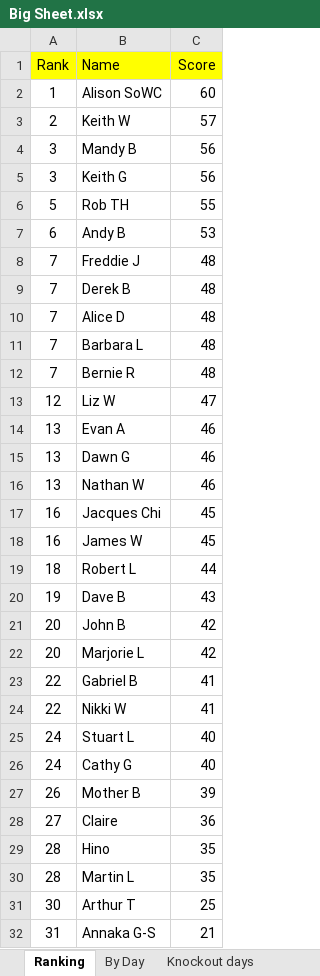
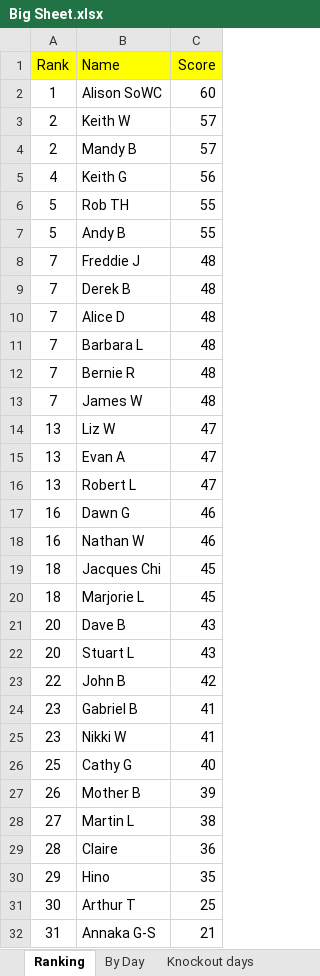
Before and after one commit to hairybloke68/FootieTake2, an Excel workbook: resources/Forms/Excel/Big Sheet.xlsx, sheet Ranking, drawn as a sheet; values as stored, in another font and other column widths than the file's, no borders; charts and pictures not drawn; removed rows and columns are numbered as before the commit, all else as after; the diff names each change by its address in the sheet, - before the commit and + after, or states it on an @@ line.

```diff
--- a/resources/Forms/Excel/Big Sheet.xlsx (sheet Ranking)
+++ b/resources/Forms/Excel/Big Sheet.xlsx (sheet Ranking)
-A4 (Rank): 3
+A4 (Rank): 2
-C4 (Score): 56
+C4 (Score): 57
-A5 (Rank): 3
+A5 (Rank): 4
-A7 (Rank): 6
+A7 (Rank): 5
-C7 (Score): 53
+C7 (Score): 55
+row 13: 7 | James W | 48
-A14 (Rank): 12
+A14 (Rank): 13
-C15 (Score): 46
+C15 (Score): 47
+row 16: 13 | Robert L | 47
-A17:A18 (Rank): 13
+A17:A18 (Rank): 16
-A19 (Rank): 16
+A19 (Rank): 18
-row 18: 16 | James W | 45
-row 19: 18 | Robert L | 44
+row 20: 18 | Marjorie L | 45
-A21 (Rank): 19
+A21 (Rank): 20
+row 22: 20 | Stuart L | 43
-A23 (Rank): 20
+A23 (Rank): 22
-row 22: 20 | Marjorie L | 42
-A24:A25 (Rank): 22
+A24:A25 (Rank): 23
-row 25: 24 | Stuart L | 40
-A26 (Rank): 24
+A26 (Rank): 25
+row 28: 27 | Martin L | 38
-A29 (Rank): 27
+A29 (Rank): 28
-A30 (Rank): 28
+A30 (Rank): 29
-row 30: 28 | Martin L | 35
```
Also changed, not shown: sheet Knockout days, sheet Robert L, sheet Stuart L, sheet Marjorie L, sheet Andy B, sheet James W, 20 more sheets, formulas that keep their value, charts or pictures, 4 other files.
